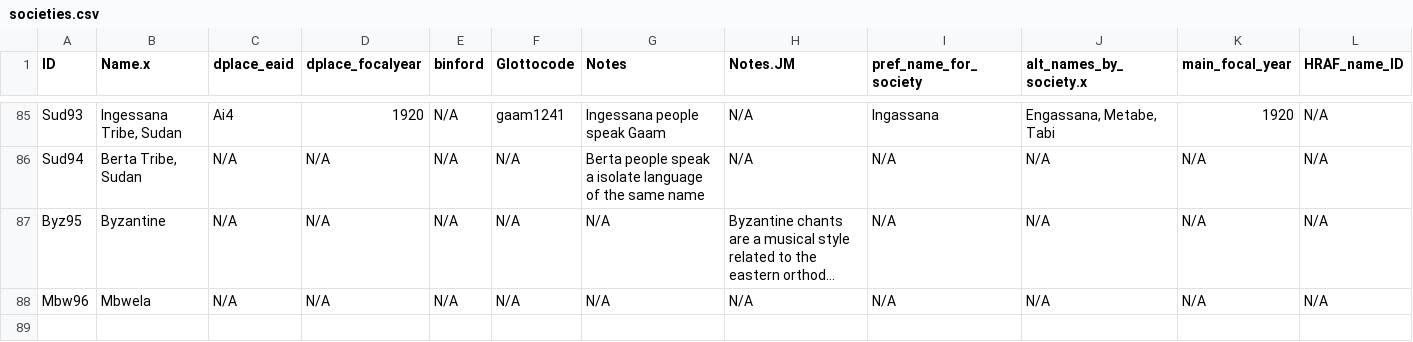
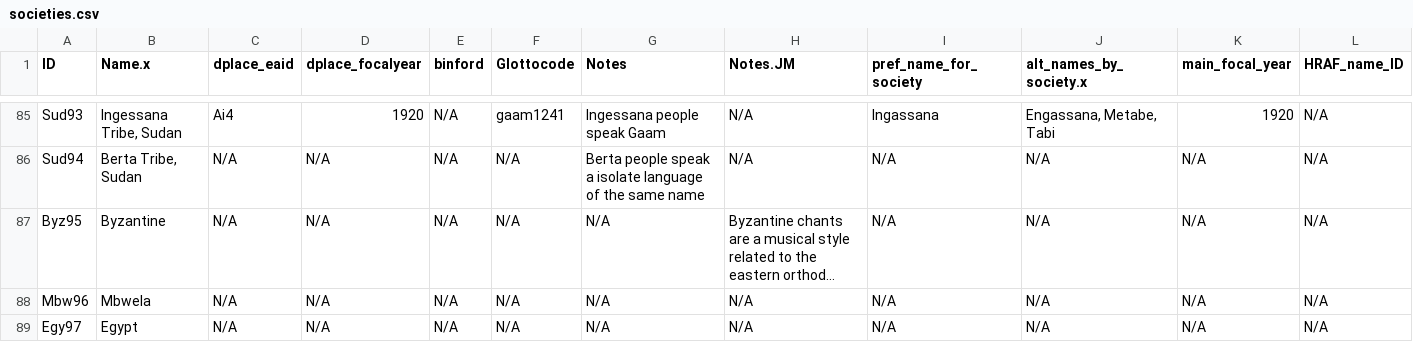
Before and after one commit to jomimc/DaMuSc, a CSV file: Metadata/societies.csv, drawn as a sheet; only a part is shown, gaps mark what is left out; long unchanged cells end in …; rows hold the shown columns only; the diff names each change by its address in the sheet, - before the commit and + after, or states it on an @@ line.

```diff
--- a/Metadata/societies.csv
+++ b/Metadata/societies.csv
+row 89: Egy97 | Egypt | N/A | N/A | N/A | N/A | N/A | N/A | N/A | N/A | N/A | N/A
```
Also changed, not shown: Data/measured_scales.csv, Metadata/inclusion_criteria.csv, 1 other file.
